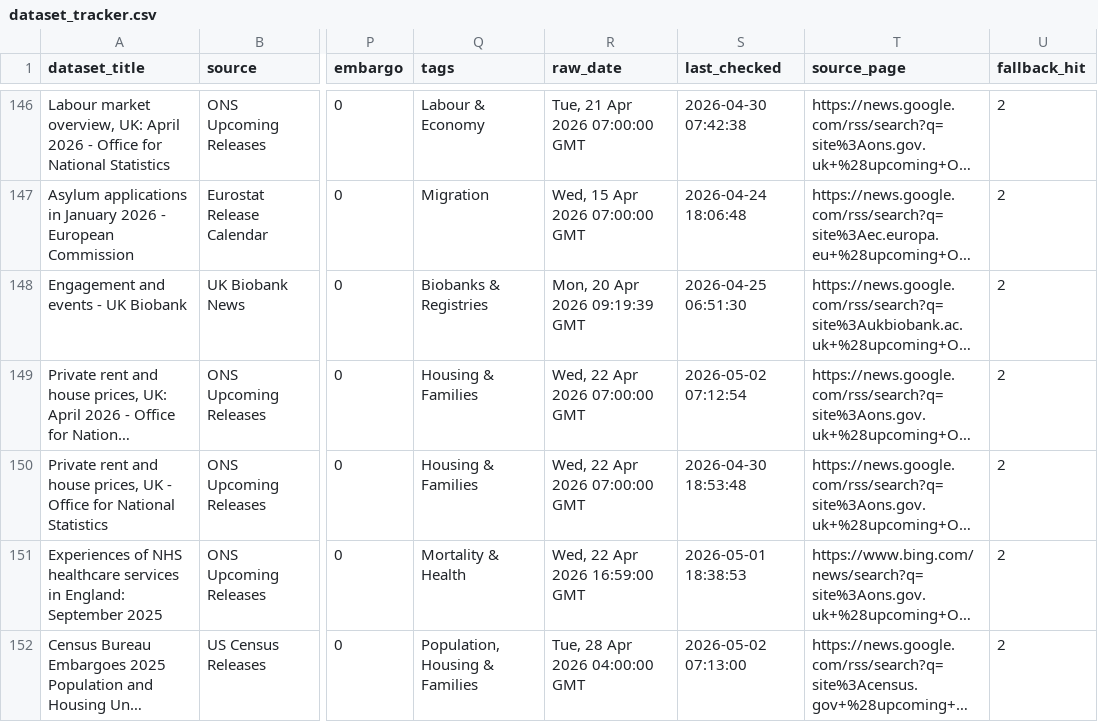
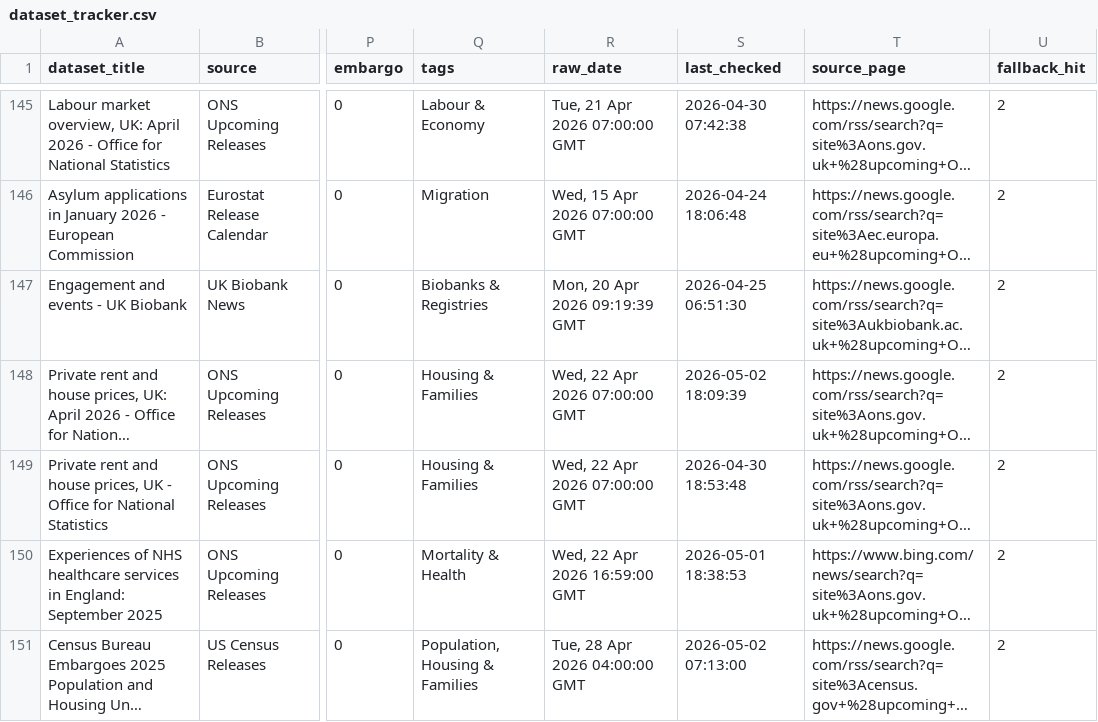
Before and after one commit to shamshxis/lcds-popdatarelease, a CSV file: data/dataset_tracker.csv, drawn as a sheet; only a part is shown, gaps mark what is left out; long unchanged cells end in …; addresses are those after the commit; the diff covers the shown part only; the diff names each change by its address in the sheet, - before the commit and + after, or states it on an @@ line.

```diff
--- a/data/dataset_tracker.csv
+++ b/data/dataset_tracker.csv
-S148 (last_checked): 2026-05-02 07:12:54
+S148 (last_checked): 2026-05-02 18:09:39
```
Also changed, not shown: 2 added rows, 2 removed rows and 48 edited cells elsewhere in this file, 3 other files.
